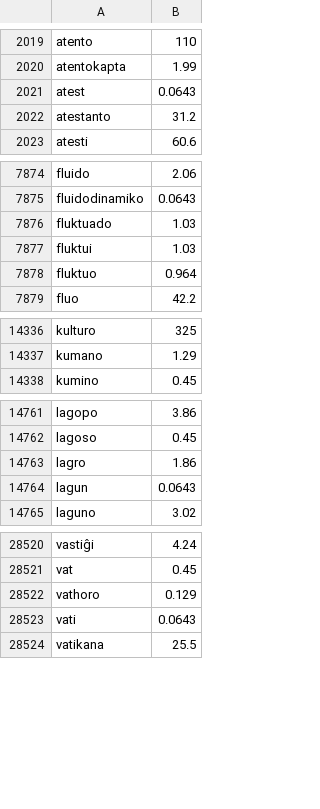
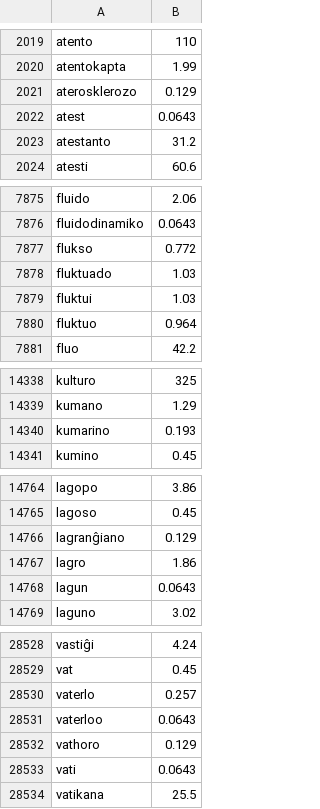
Before and after one commit to kotchwane/bona-vortaro, a TSV file: app/src/main/assets/frequency/leipzig.tsv, drawn as a sheet; only a part is shown, gaps mark what is left out; the diff covers the shown part only.

```diff
--- a/app/src/main/assets/frequency/leipzig.tsv
+++ b/app/src/main/assets/frequency/leipzig.tsv
@@ -2020,2 +2020,3 @@ atento	110
 atentokapta	1.99
+aterosklerozo	0.129
 atest	0.0643
@@ -7875,2 +7876,3 @@ fluido	2.06
 fluidodinamiko	0.0643
+flukso	0.772
 fluktuado	1.03
@@ -14337,2 +14339,3 @@ kulturo	325
 kumano	1.29
+kumarino	0.193
 kumino	0.45
@@ -14762,2 +14765,3 @@ lagopo	3.86
 lagoso	0.45
+lagranĝiano	0.129
 lagro	1.86
@@ -28521,2 +28529,4 @@ vastiĝi	4.24
 vat	0.45
+vaterlo	0.257
+vaterloo	0.0643
 vathoro	0.129
```
Also changed, not shown: 4 added rows elsewhere in this file, app/src/main/assets/vikivortaro/de-eo-senses.tsv, app/src/main/assets/vikivortaro/en-eo-senses.tsv, 1 other file.
